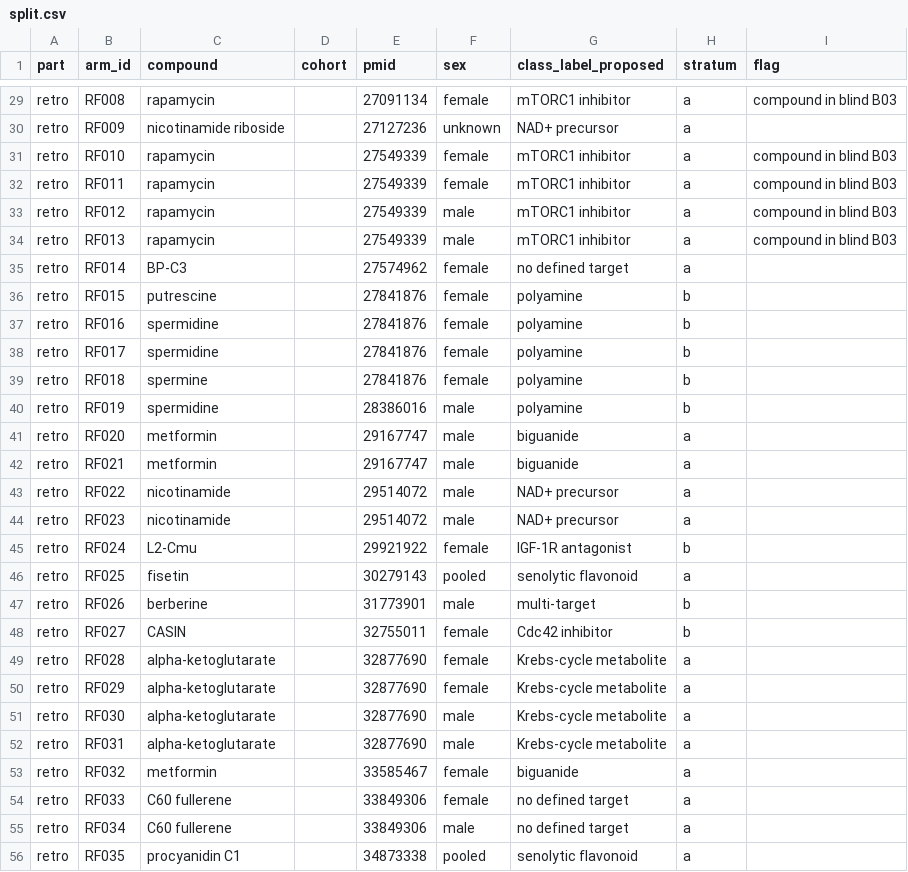
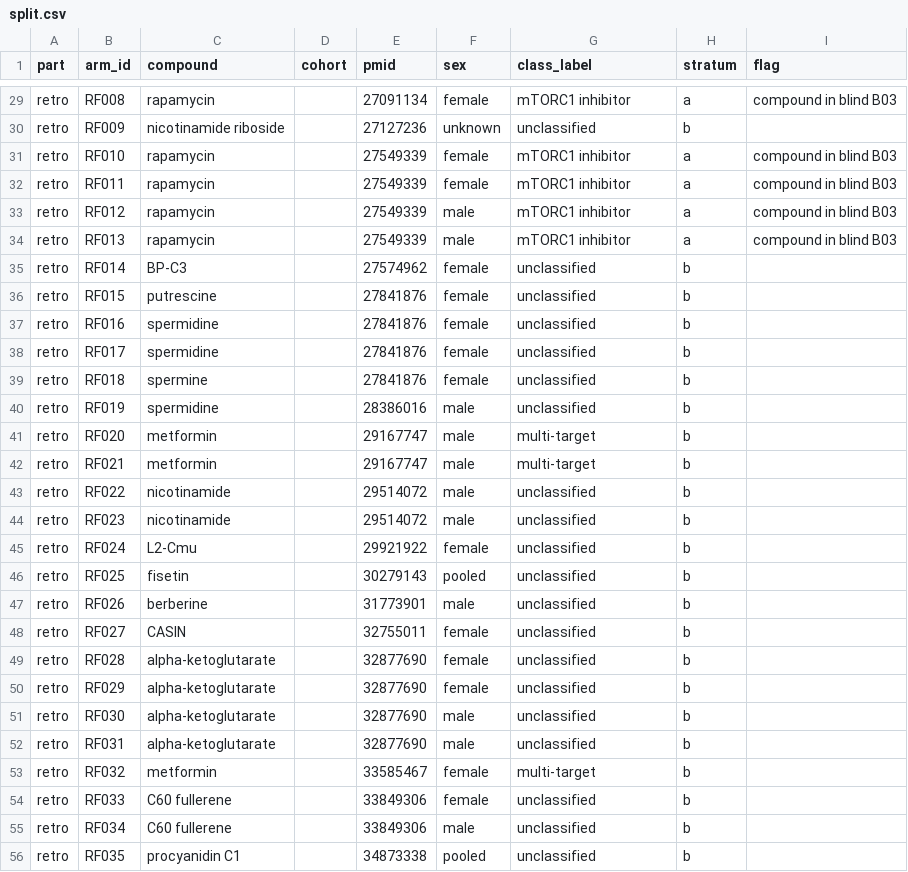
Before and after one commit to astra-longevity/Astra, a CSV file: research/metric/v0/split.csv, drawn as a sheet; only a part is shown, gaps mark what is left out; the diff covers the shown part only; the diff names each change by its address in the sheet, - before the commit and + after, or states it on an @@ line.

Commit message:
R-Metric v0 follow-up: scripted class_label join + provisional strata re-derive, DRiDO map, zenodo row (#183)
- join-class-labels.rb: scripted join of class_label from class-labels.yaml (keyed on compound), and re-derivation of a/b/c stratum per A28 rule (G144): c=combination/sex-transfer; a=real class with >=1 train arm; b=else. Tag stays in flag, never in stratum (A65 #144). Idempotent.
- Provisional run (train-classes file from A71 pending, A28 option a): every real class provisionally present -> stratum a 32->16, b 26->42, c 2->2, 30 arms moved. split-proposal.md flags the a/b split as provisional and documents the rule.
- split.csv: class_label column filled, header renamed from class_label_proposed.
- split-proposal.md: hand class table replaced by a pointer to class-labels.yaml.
- axes.md: DRiDO trait->axis map (test 4 / O5), H9 scores function not count, H4 autophagy flux; I-2 updated.
- test1-design.md: DRiDO named as test-4/O5 dataset with limits.
- manual-downloads.csv: zenodo SLAM row (agent A70).

```diff
--- a/research/metric/v0/split.csv
+++ b/research/metric/v0/split.csv
-G1: class_label_proposed
+G1: class_label
-G30 (class_label): NAD+ precursor
+G30 (class_label): unclassified
-H30 (stratum): a
+H30 (stratum): b
-G35 (class_label): no defined target
+G35 (class_label): unclassified
-H35 (stratum): a
+H35 (stratum): b
-G36:G40 (class_label): polyamine
+G36:G40 (class_label): unclassified
-G41:G42 (class_label): biguanide
+G41:G42 (class_label): multi-target
-H41:H44 (stratum): a
+H41:H44 (stratum): b
-G43:G44 (class_label): NAD+ precursor
+G43:G44 (class_label): unclassified
-G45 (class_label): IGF-1R antagonist
+G45 (class_label): unclassified
-G46 (class_label): senolytic flavonoid
+G46 (class_label): unclassified
-H46 (stratum): a
+H46 (stratum): b
-G47 (class_label): multi-target
+G47 (class_label): unclassified
-G48 (class_label): Cdc42 inhibitor
+G48 (class_label): unclassified
-G49:G52 (class_label): Krebs-cycle metabolite
+G49:G52 (class_label): unclassified
-H49:H56 (stratum): a
+H49:H56 (stratum): b
-G53 (class_label): biguanide
+G53 (class_label): multi-target
-G54:G55 (class_label): no defined target
+G54:G55 (class_label): unclassified
-G56 (class_label): senolytic flavonoid
+G56 (class_label): unclassified
```
Also changed, not shown: 36 edited cells elsewhere in this file, research/metric/v0/manual-downloads.csv, 4 other files.
